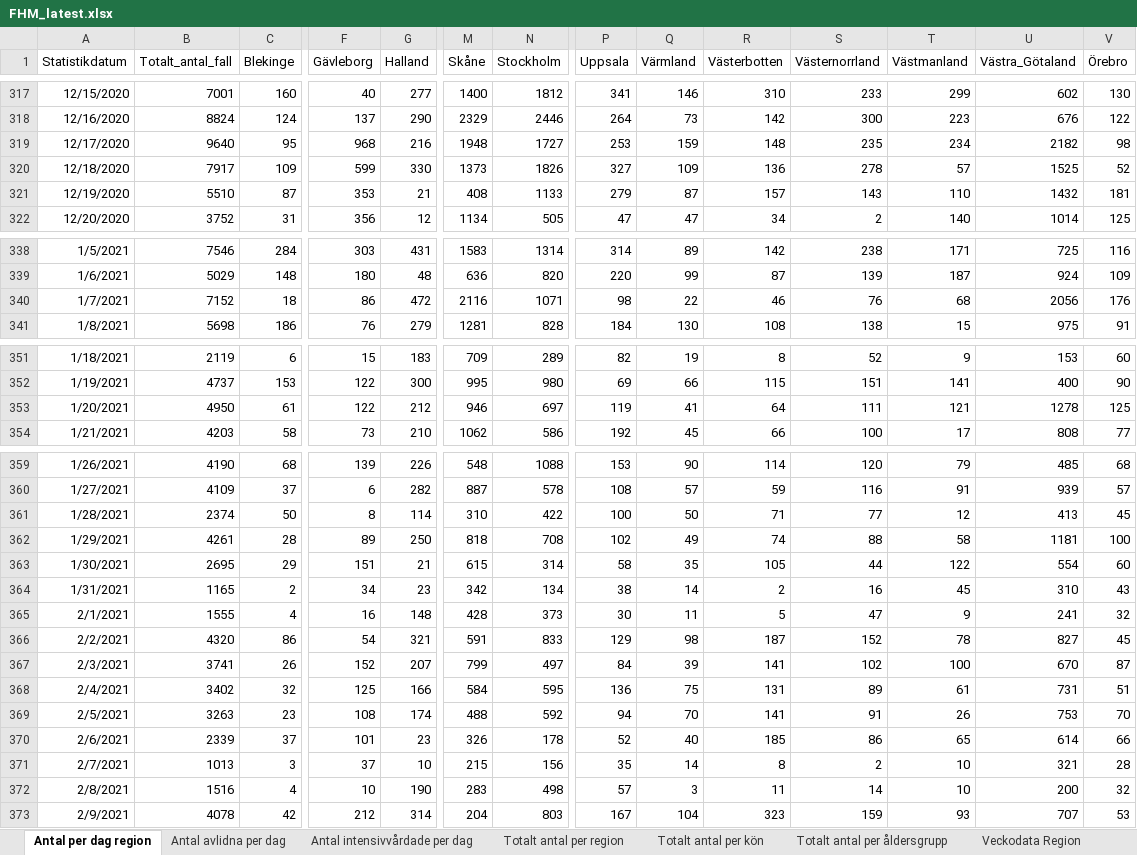
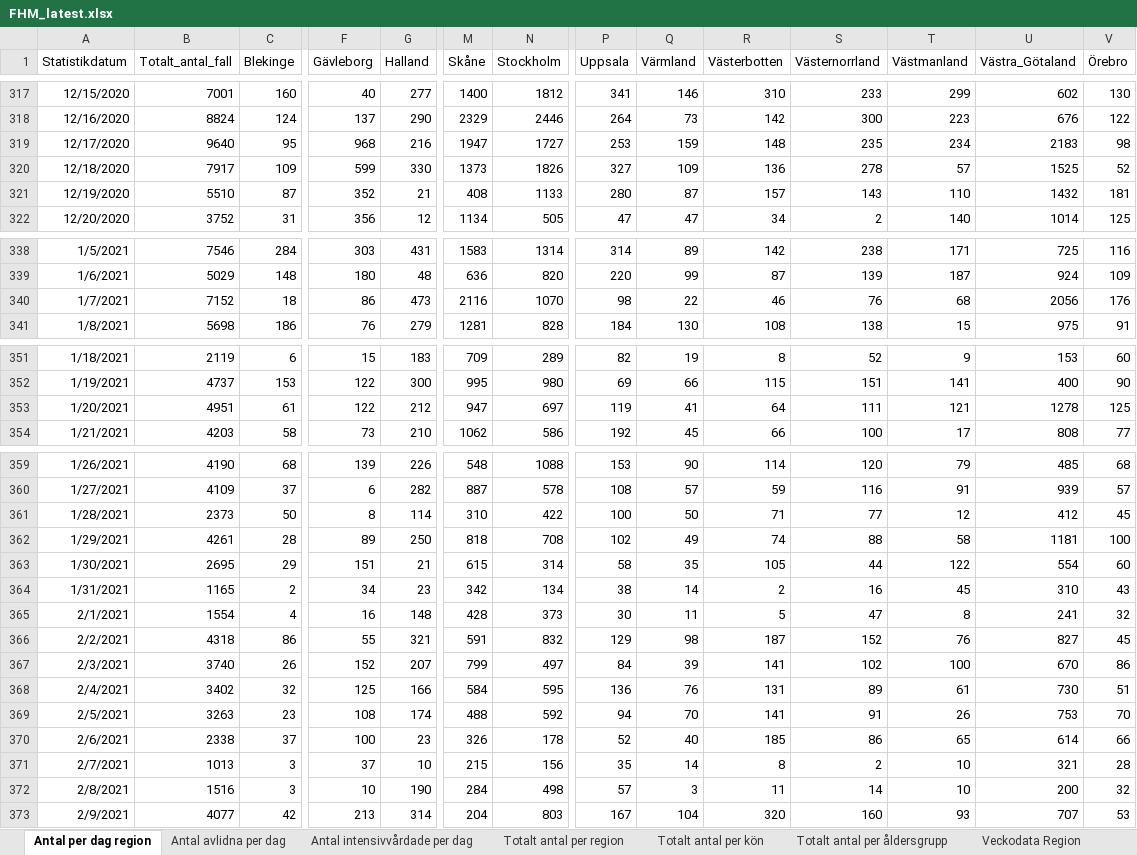
Before and after one commit to adamaltmejd/sse_cern, an Excel workbook: data/FHM/FHM_latest.xlsx, sheet Antal per dag region, drawn as a sheet; only a part is shown, gaps mark what is left out; values as stored, in another font and other column widths than the file's, no borders; the diff covers the shown part only; the diff names each change by its address in the sheet, - before the commit and + after, or states it on an @@ line.

```diff
--- a/data/FHM/FHM_latest.xlsx (sheet Antal per dag region)
+++ b/data/FHM/FHM_latest.xlsx (sheet Antal per dag region)
-M319 (Skåne): 1948
+M319 (Skåne): 1947
-U319 (Västra_Götaland): 2182
+U319 (Västra_Götaland): 2183
-F321 (Gävleborg): 353
+F321 (Gävleborg): 352
-P321 (Uppsala): 279
+P321 (Uppsala): 280
-G340 (Halland): 472
+G340 (Halland): 473
-N340 (Stockholm): 1071
+N340 (Stockholm): 1070
-B353 (Totalt_antal_fall): 4950
+B353 (Totalt_antal_fall): 4951
-M353 (Skåne): 946
+M353 (Skåne): 947
-B361 (Totalt_antal_fall): 2374
+B361 (Totalt_antal_fall): 2373
-U361 (Västra_Götaland): 413
+U361 (Västra_Götaland): 412
-B365 (Totalt_antal_fall): 1555
+B365 (Totalt_antal_fall): 1554
-T365 (Västmanland): 9
+T365 (Västmanland): 8
-B366 (Totalt_antal_fall): 4320
+B366 (Totalt_antal_fall): 4318
-F366 (Gävleborg): 54
+F366 (Gävleborg): 55
-N366 (Stockholm): 833
+N366 (Stockholm): 832
-T366 (Västmanland): 78
+T366 (Västmanland): 76
-B367 (Totalt_antal_fall): 3741
+B367 (Totalt_antal_fall): 3740
-V367 (Örebro): 87
+V367 (Örebro): 86
-Q368 (Värmland): 75
+Q368 (Värmland): 76
-U368 (Västra_Götaland): 731
+U368 (Västra_Götaland): 730
-B370 (Totalt_antal_fall): 2339
+B370 (Totalt_antal_fall): 2338
-F370 (Gävleborg): 101
+F370 (Gävleborg): 100
-C372 (Blekinge): 4
+C372 (Blekinge): 3
-M372 (Skåne): 283
+M372 (Skåne): 284
-B373 (Totalt_antal_fall): 4078
+B373 (Totalt_antal_fall): 4077
-F373 (Gävleborg): 212
+F373 (Gävleborg): 213
-R373 (Västerbotten): 323
+R373 (Västerbotten): 320
-S373 (Västernorrland): 159
+S373 (Västernorrland): 160
```
Also changed, not shown: 1 added row and 13 edited cells elsewhere in this sheet, sheet Totalt antal per region, sheet Totalt antal per åldersgrupp, sheet Antal avlidna per dag, sheet Totalt antal per kön, sheet Antal intensivvårdade per dag, other sheet tabs, 1 other file.
